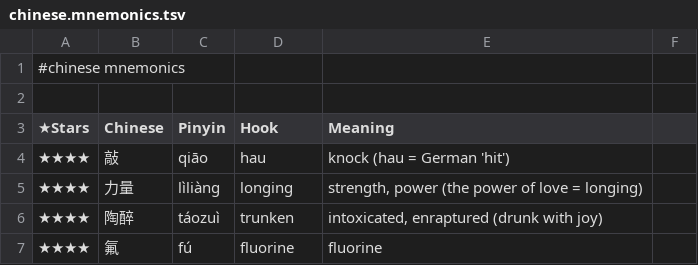
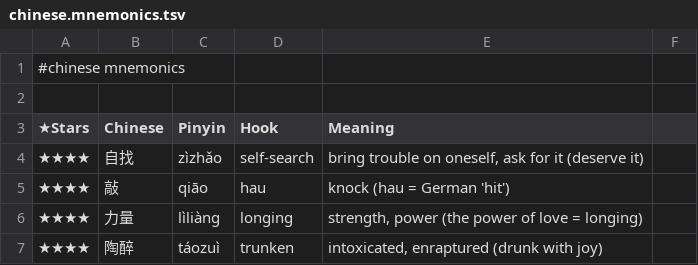
Before and after one commit to pannous/hieros, a TSV file: chinese/chinese.mnemonics.tsv, drawn as a sheet; only a part is shown; the shorter side is filled out with more unchanged rows; the diff names each change by its address in the sheet, - before the commit and + after, or states it on an @@ line.

Commit message:
mnemonic: add 自找 zìzhǎo

```diff
--- a/chinese/chinese.mnemonics.tsv
+++ b/chinese/chinese.mnemonics.tsv
+row 4: ★★★★ | 自找 | zìzhǎo | self-search | bring trouble on oneself, ask for it (deserve it)
```
